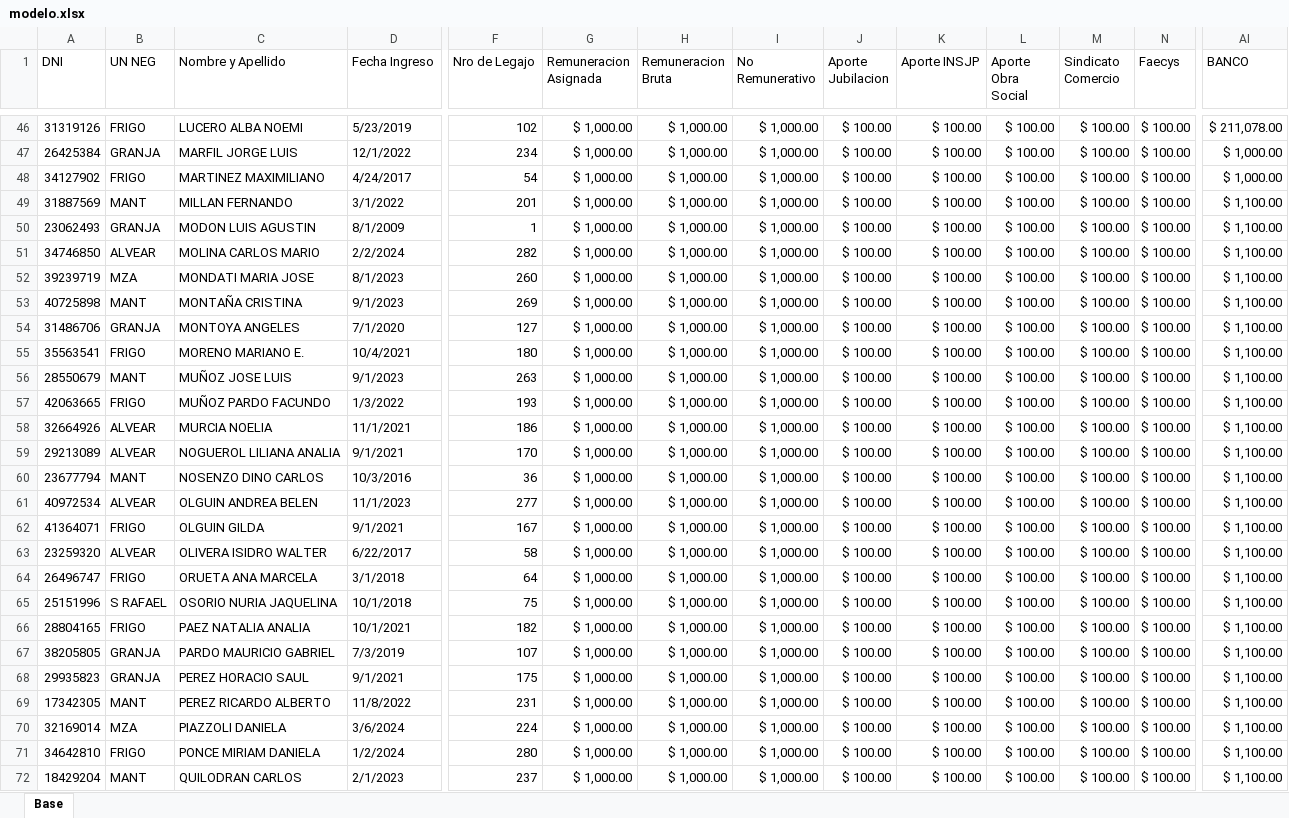
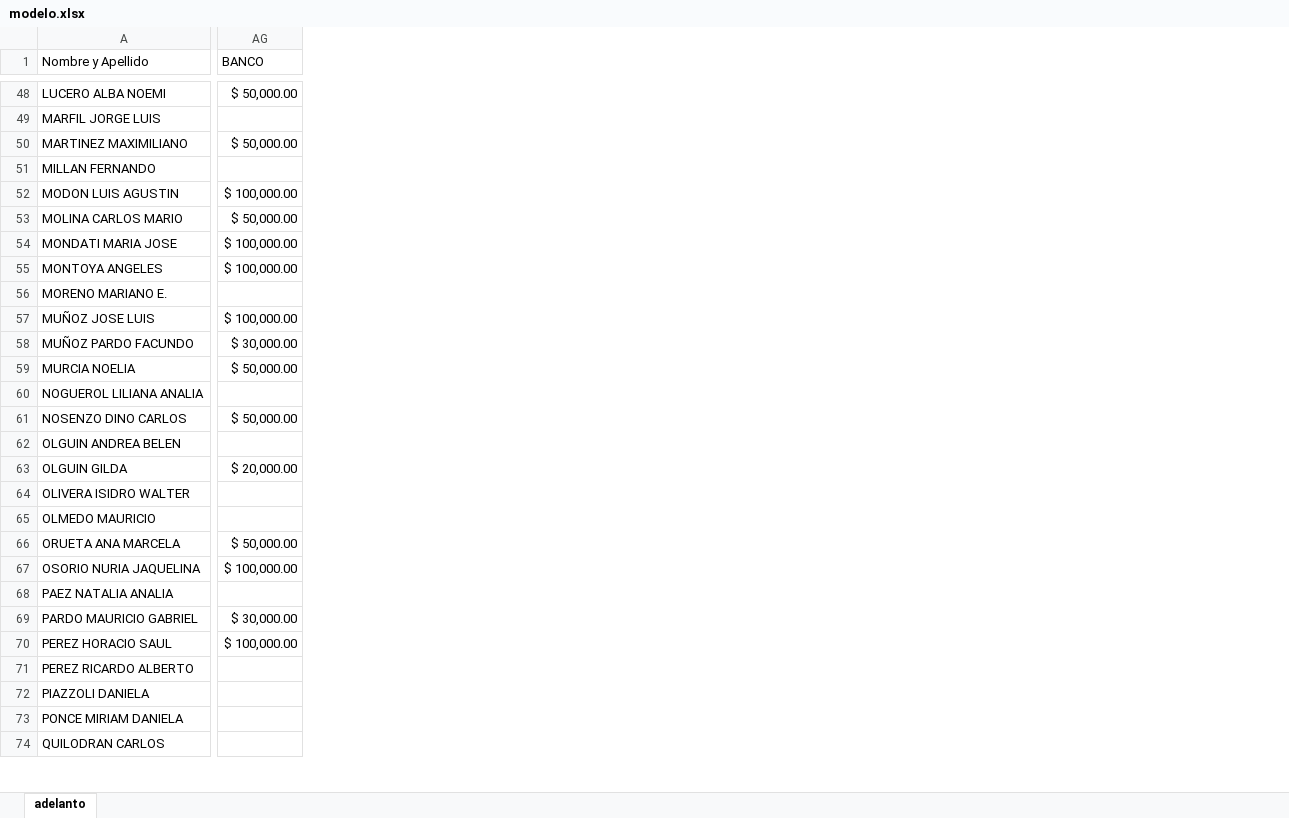
Before and after one commit to nicobartok0/script-integrador-sueldos.py, an Excel workbook: modelo.xlsx, sheet adelanto, drawn as a sheet; only a part is shown, gaps mark what is left out; values as stored, in another font and other column widths than the file's, no cell formats; removed rows and columns are numbered as before the commit, all else as after; rows hold the shown columns only; the diff covers the shown part only; the diff names each change by its address in the sheet, - before the commit and + after, or states it on an @@ line.

```diff
--- a/modelo.xlsx (sheet adelanto)
+++ b/modelo.xlsx (sheet adelanto)
-sheet tab: Base
+sheet tab: adelanto
-column A (DNI), rows 46-52: 31319126 | 26425384 | 34127902 | 31887569 | 23062493 | 34746850 | 39239719; rows 54-72: 31486706 | 35563541 | 28550679 | 42063665 | 32664926 | 29213089 | 23677794 | 40972534 | 41364071 | 23259320 | 26496747 | 25151996 | 28804165 | 38205805 | 29935823 | 17342305 | 32169014 | 34642810 | 18429204
@@ column B (UN NEG) hidden, rows 46-52: FRIGO | GRANJA | FRIGO | MANT | GRANJA | ALVEAR | MZA; rows 54-72: GRANJA | FRIGO | MANT | FRIGO | ALVEAR | ALVEAR | MANT | ALVEAR | FRIGO | ALVEAR | FRIGO | S RAFAEL | FRIGO | GRANJA | GRANJA | MANT | MZA | FRIGO | MANT @@
@@ column D (Fecha Ingreso) hidden, rows 46-52: 5/23/2019 | 12/1/2022 | 4/24/2017 | 3/1/2022 | 8/1/2009 | 2/2/2024 | 8/1/2023; rows 54-72: 7/1/2020 | 10/4/2021 | 9/1/2023 | 1/3/2022 | 11/1/2021 | 9/1/2021 | 10/3/2016 | 11/1/2023 | 9/1/2021 | 6/22/2017 | 3/1/2018 | 10/1/2018 | 10/1/2021 | 7/3/2019 | 9/1/2021 | 11/8/2022 | 3/6/2024 | 1/2/2024 | 2/1/2023 @@
@@ column F (Nro de Legajo) hidden, rows 46-52: 102 | 234 | 54 | 201 | 1 | 282 | 260; rows 54-72: 127 | 180 | 263 | 193 | 186 | 170 | 36 | 277 | 167 | 58 | 64 | 75 | 182 | 107 | 175 | 231 | 224 | 280 | 237 @@
@@ column G (Remuneracion Asignada) hidden, rows 46-52: all $ 1,000.00; rows 54-72: all $ 1,000.00 @@
@@ column H (Remuneracion Bruta) hidden, rows 46-52: all $ 1,000.00; rows 54-72: all $ 1,000.00 @@
@@ column I (No Remunerativo) hidden, rows 46-52: all $ 1,000.00; rows 54-72: all $ 1,000.00 @@
@@ column J (Aporte Jubilacion) hidden, rows 46-52: all $ 100.00; rows 54-72: all $ 100.00 @@
@@ column K (Aporte INSJP) hidden, rows 46-52: all $ 100.00; rows 54-72: all $ 100.00 @@
@@ column L (Aporte Obra Social) hidden, rows 46-52: all $ 100.00; rows 54-72: all $ 100.00 @@
@@ column M (Sindicato Comercio) hidden, rows 46-52: all $ 100.00; rows 54-72: all $ 100.00 @@
@@ column N (Faecys) hidden, rows 46-52: all $ 100.00; rows 54-72: all $ 100.00 @@
-AG48 (BANCO): $ 211,078.00
+AG48 (BANCO): $ 50,000.00
-AG49 (BANCO): $ 1,000.00
+AG49 (BANCO): (empty)
-AG50 (BANCO): $ 1,000.00
+AG50 (BANCO): $ 50,000.00
-AG51 (BANCO): $ 1,100.00
+AG51 (BANCO): (empty)
-AG52 (BANCO): $ 1,100.00
+AG52 (BANCO): $ 100,000.00
-AG53 (BANCO): $ 1,100.00
+AG53 (BANCO): $ 50,000.00
-AG54 (BANCO): $ 1,100.00
+AG54 (BANCO): $ 100,000.00
-row 53: 40725898 | MANT | MONTAÑA CRISTINA | 9/1/2023 | 269 | $ 1,000.00 | $ 1,000.00 | $ 1,000.00 | $ 100.00 | $ 100.00 | $ 100.00 | $ 100.00 | $ 100.00 | $ 1,100.00
-AG55 (BANCO): $ 1,100.00
+AG55 (BANCO): $ 100,000.00
-AG56 (BANCO): $ 1,100.00
+AG56 (BANCO): (empty)
-AG57 (BANCO): $ 1,100.00
+AG57 (BANCO): $ 100,000.00
-AG58 (BANCO): $ 1,100.00
+AG58 (BANCO): $ 30,000.00
-AG59 (BANCO): $ 1,100.00
+AG59 (BANCO): $ 50,000.00
-AG60 (BANCO): $ 1,100.00
+AG60 (BANCO): (empty)
-AG61 (BANCO): $ 1,100.00
+AG61 (BANCO): $ 50,000.00
-AG62 (BANCO): $ 1,100.00
+AG62 (BANCO): (empty)
-AG63 (BANCO): $ 1,100.00
+AG63 (BANCO): $ 20,000.00
-AG64 (BANCO): $ 1,100.00
+AG64 (BANCO): (empty)
+row 65: OLMEDO MAURICIO
-AG66 (BANCO): $ 1,100.00
+AG66 (BANCO): $ 50,000.00
-AG67 (BANCO): $ 1,100.00
+AG67 (BANCO): $ 100,000.00
-AG68 (BANCO): $ 1,100.00
+AG68 (BANCO): (empty)
-AG69 (BANCO): $ 1,100.00
+AG69 (BANCO): $ 30,000.00
-AG70 (BANCO): $ 1,100.00
+AG70 (BANCO): $ 100,000.00
-AG71:AG74 (BANCO): $ 1,100.00
+AG71:AG74 (BANCO): (empty)
```
Also changed, not shown: 3 added rows, 7 removed rows, 22 removed columns and 63 edited cells elsewhere in this sheet, cell formats, hidden cells, 6 other files.
